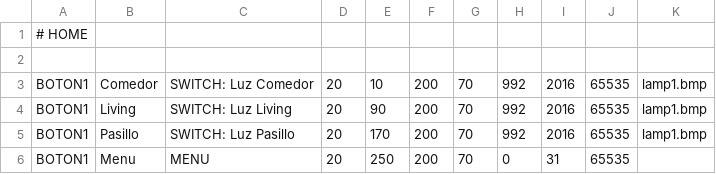
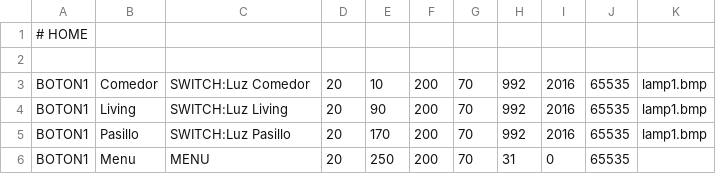
Before and after one commit to wpirri/dom32-touch, a CSV file: MicroSD/home.csv, drawn as a sheet.

Commit message:
Implementacion de funcion switch
Implementacion de funcion switch

```diff
--- a/MicroSD/home.csv
+++ b/MicroSD/home.csv
@@ -2,5 +2,5 @@
 
-BOTON1,Comedor,SWITCH: Luz Comedor,20,10,200,70,992,2016,65535,lamp1.bmp
-BOTON1,Living,SWITCH: Luz Living,20,90,200,70,992,2016,65535,lamp1.bmp
-BOTON1,Pasillo,SWITCH: Luz Pasillo,20,170,200,70,992,2016,65535,lamp1.bmp
-BOTON1,Menu,MENU,20,250,200,70,0,31,65535
+BOTON1,Comedor,SWITCH:Luz Comedor,20,10,200,70,992,2016,65535,lamp1.bmp
+BOTON1,Living,SWITCH:Luz Living,20,90,200,70,992,2016,65535,lamp1.bmp
+BOTON1,Pasillo,SWITCH:Luz Pasillo,20,170,200,70,992,2016,65535,lamp1.bmp
+BOTON1,Menu,MENU,20,250,200,70,31,0,65535
```
Also changed, not shown: 20 other files.
